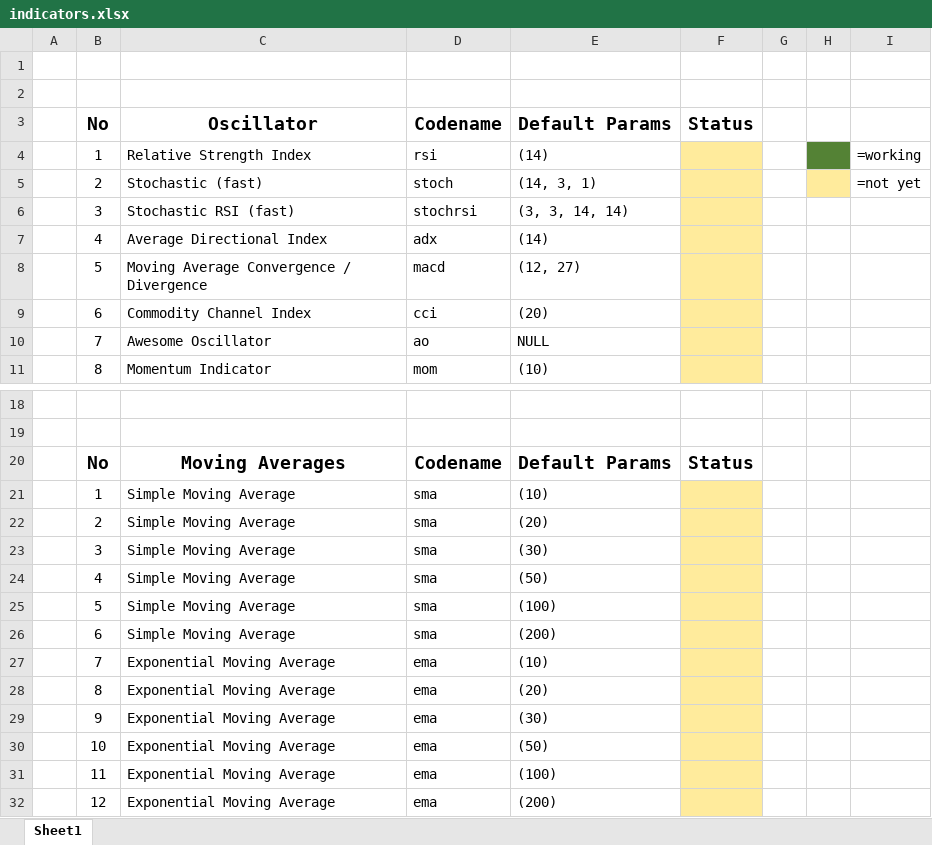
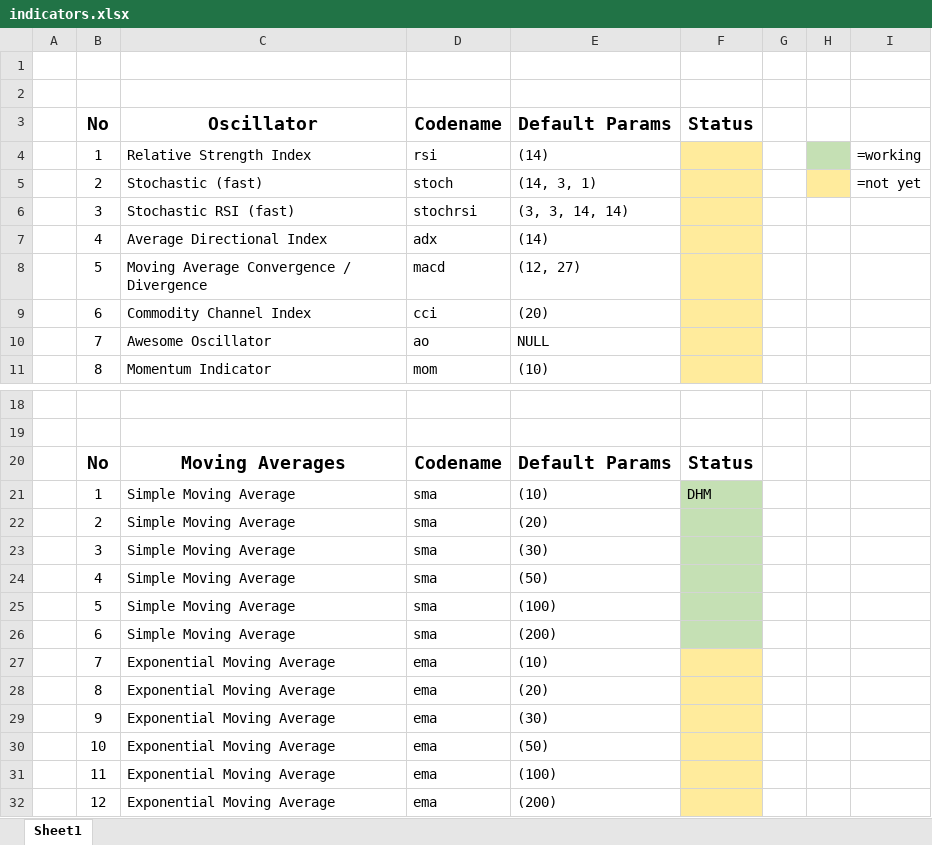
Before and after one commit to lngka/sbCryptoWork, an Excel workbook: documentation/indicators.xlsx, sheet Sheet1, drawn as a sheet; only a part is shown, gaps mark what is left out; values as stored, in another font and other column widths than the file's, no borders; charts and pictures and table styles not drawn; the diff names each change by its address in the sheet, - before the commit and + after, or states it on an @@ line.

```diff
--- a/documentation/indicators.xlsx (sheet Sheet1)
+++ b/documentation/indicators.xlsx (sheet Sheet1)
-H4 fill: #548235
+H4 fill: #C5E0B4
-F21: (empty)
+F21: DHM
-F21:F26 fill: #FFEB9C
+F21:F26 fill: #C5E0B4
```
Also changed, not shown: documentation/routes.xlsx, 3 other files.
